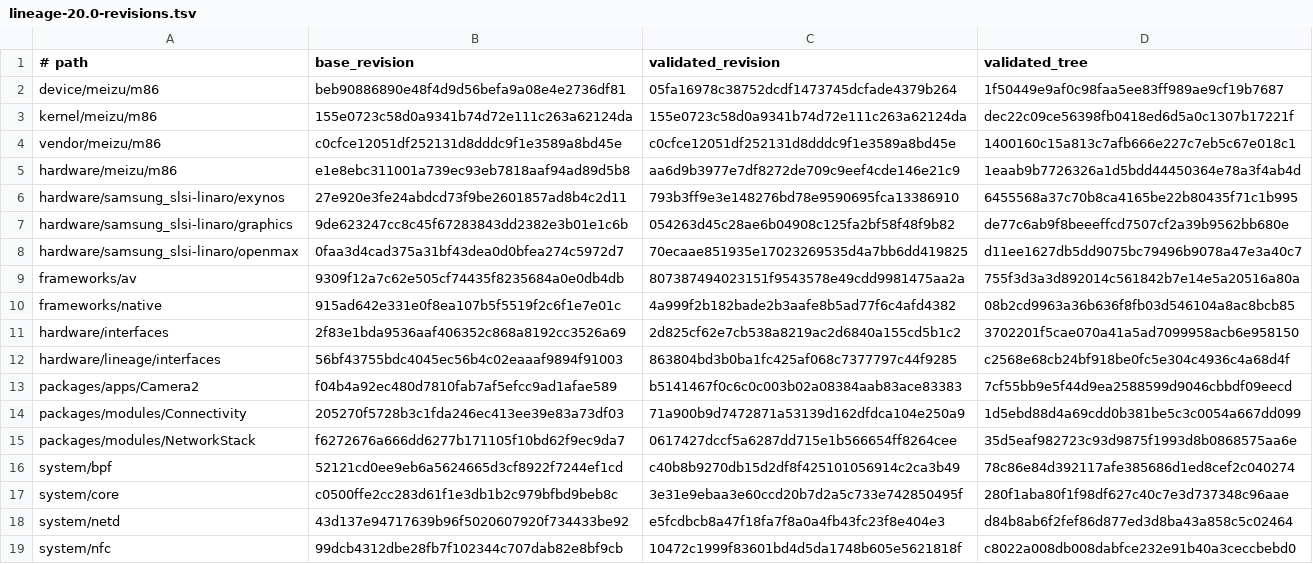
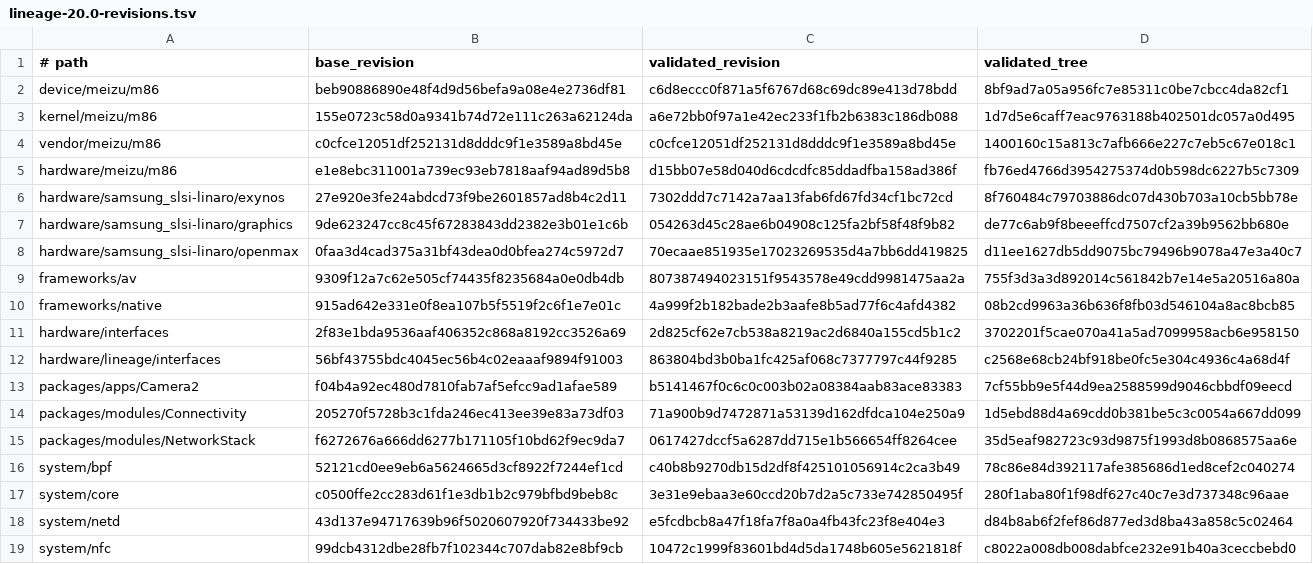
Before and after one commit to meizu-pro5-dev/pro5-android, a TSV file: locks/lineage-20.0-revisions.tsv, drawn as a sheet.

```diff
--- a/locks/lineage-20.0-revisions.tsv
+++ b/locks/lineage-20.0-revisions.tsv
@@ -1,7 +1,7 @@
 # path	base_revision	validated_revision	validated_tree
-device/meizu/m86	beb90886890e48f4d9d56befa9a08e4e2736df81	05fa16978c38752dcdf1473745dcfade4379b264	1f50449e9af0c98faa5ee83ff989ae9cf19b7687
-kernel/meizu/m86	155e0723c58d0a9341b74d72e111c263a62124da	155e0723c58d0a9341b74d72e111c263a62124da	dec22c09ce56398fb0418ed6d5a0c1307b17221f
+device/meizu/m86	beb90886890e48f4d9d56befa9a08e4e2736df81	c6d8eccc0f871a5f6767d68c69dc89e413d78bdd	8bf9ad7a05a956fc7e85311c0be7cbcc4da82cf1
+kernel/meizu/m86	155e0723c58d0a9341b74d72e111c263a62124da	a6e72bb0f97a1e42ec233f1fb2b6383c186db088	1d7d5e6caff7eac9763188b402501dc057a0d495
 vendor/meizu/m86	c0cfce12051df252131d8dddc9f1e3589a8bd45e	c0cfce12051df252131d8dddc9f1e3589a8bd45e	1400160c15a813c7afb666e227c7eb5c67e018c1
-hardware/meizu/m86	e1e8ebc311001a739ec93eb7818aaf94ad89d5b8	aa6d9b3977e7df8272de709c9eef4cde146e21c9	1eaab9b7726326a1d5bdd44450364e78a3f4ab4d
-hardware/samsung_slsi-linaro/exynos	27e920e3fe24abdcd73f9be2601857ad8b4c2d11	793b3ff9e3e148276bd78e9590695fca13386910	6455568a37c70b8ca4165be22b80435f71c1b995
+hardware/meizu/m86	e1e8ebc311001a739ec93eb7818aaf94ad89d5b8	d15bb07e58d040d6cdcdfc85ddadfba158ad386f	fb76ed4766d3954275374d0b598dc6227b5c7309
+hardware/samsung_slsi-linaro/exynos	27e920e3fe24abdcd73f9be2601857ad8b4c2d11	7302ddd7c7142a7aa13fab6fd67fd34cf1bc72cd	8f760484c79703886dc07d430b703a10cb5bb78e
 hardware/samsung_slsi-linaro/graphics	9de623247cc8c45f67283843dd2382e3b01e1c6b	054263d45c28ae6b04908c125fa2bf58f48f9b82	de77c6ab9f8beeeffcd7507cf2a39b9562bb680e
```
Also changed, not shown: docs/module-ownership.tsv, docs/retired-platform-debt.tsv, 4 other files.
